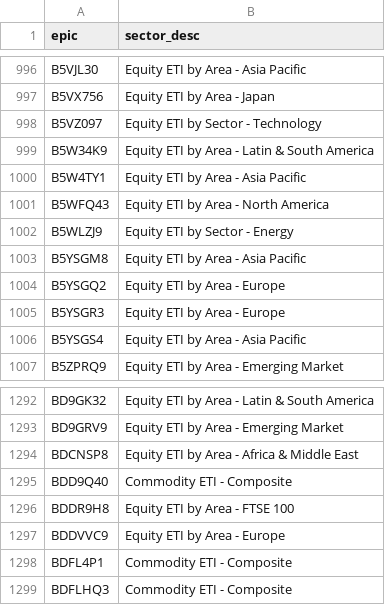
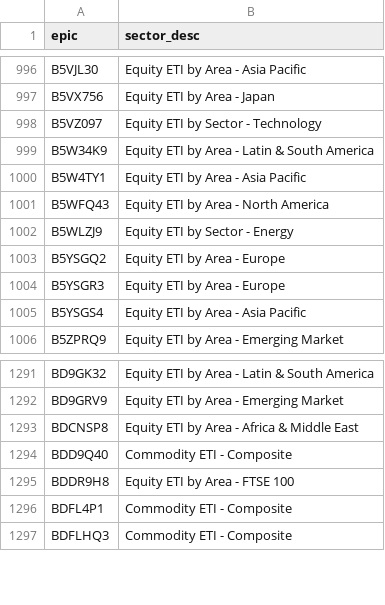
Before and after one commit to KqSMea8/picker, a CSV file: etf_sectors.csv, drawn as a sheet; only a part is shown, gaps mark what is left out.

```diff
--- a/etf_sectors.csv
+++ b/etf_sectors.csv
@@ -1002,3 +1002,2 @@ B5WFQ43,Equity ETI by Area - North America
 B5WLZJ9,Equity ETI by Sector - Energy
-B5YSGM8,Equity ETI by Area - Asia Pacific
 B5YSGQ2,Equity ETI by Area - Europe
@@ -1296,3 +1295,2 @@ BDD9Q40,Commodity ETI - Composite
 BDDR9H8,Equity ETI by Area - FTSE 100
-BDDVVC9,Equity ETI by Area - Europe
 BDFL4P1,Commodity ETI - Composite
```
Also changed, not shown: etf_details.csv, etfs.csv, 4 other files.
